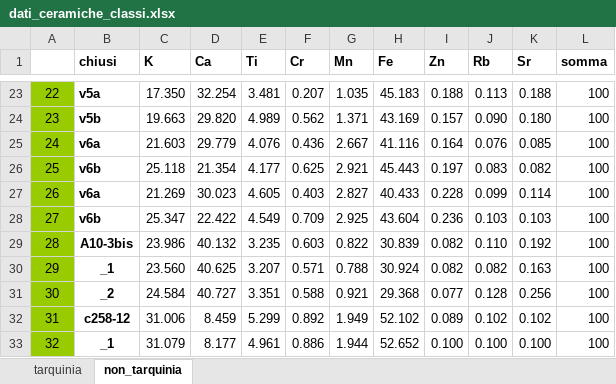
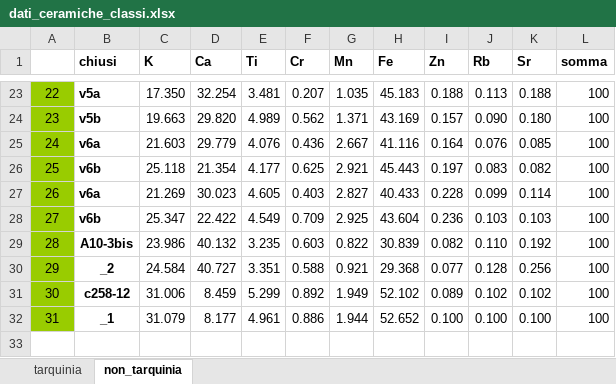
Before and after one commit to scutta2000/tirocinio-reperti-archeologici, an Excel workbook: dati_ceramiche_classi.xlsx, sheet non_tarquinia, drawn as a sheet; only a part is shown, gaps mark what is left out; values as stored, in another font and other column widths than the file's, no borders; removed rows and columns are numbered as before the commit, all else as after; the diff names each change by its address in the sheet, - before the commit and + after, or states it on an @@ line.

```diff
--- a/dati_ceramiche_classi.xlsx (sheet non_tarquinia)
+++ b/dati_ceramiche_classi.xlsx (sheet non_tarquinia)
-row 30: 29 | _1 | 23.560 | 40.625 | 3.207 | 0.571 | 0.788 | 30.924 | 0.082 | 0.082 | 0.163 | 100
@@ column A renumbered from row 30 down @@
```
Also changed, not shown: 1 other file.
